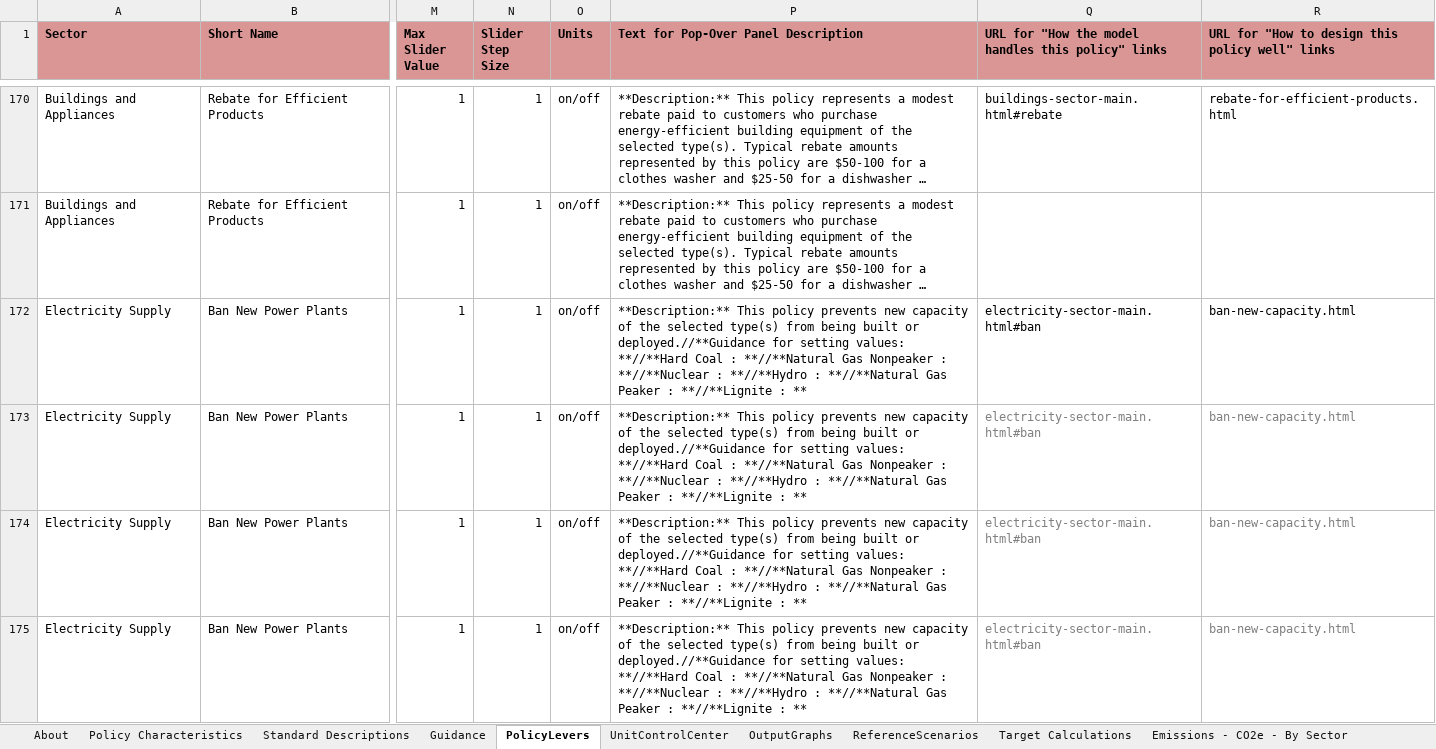
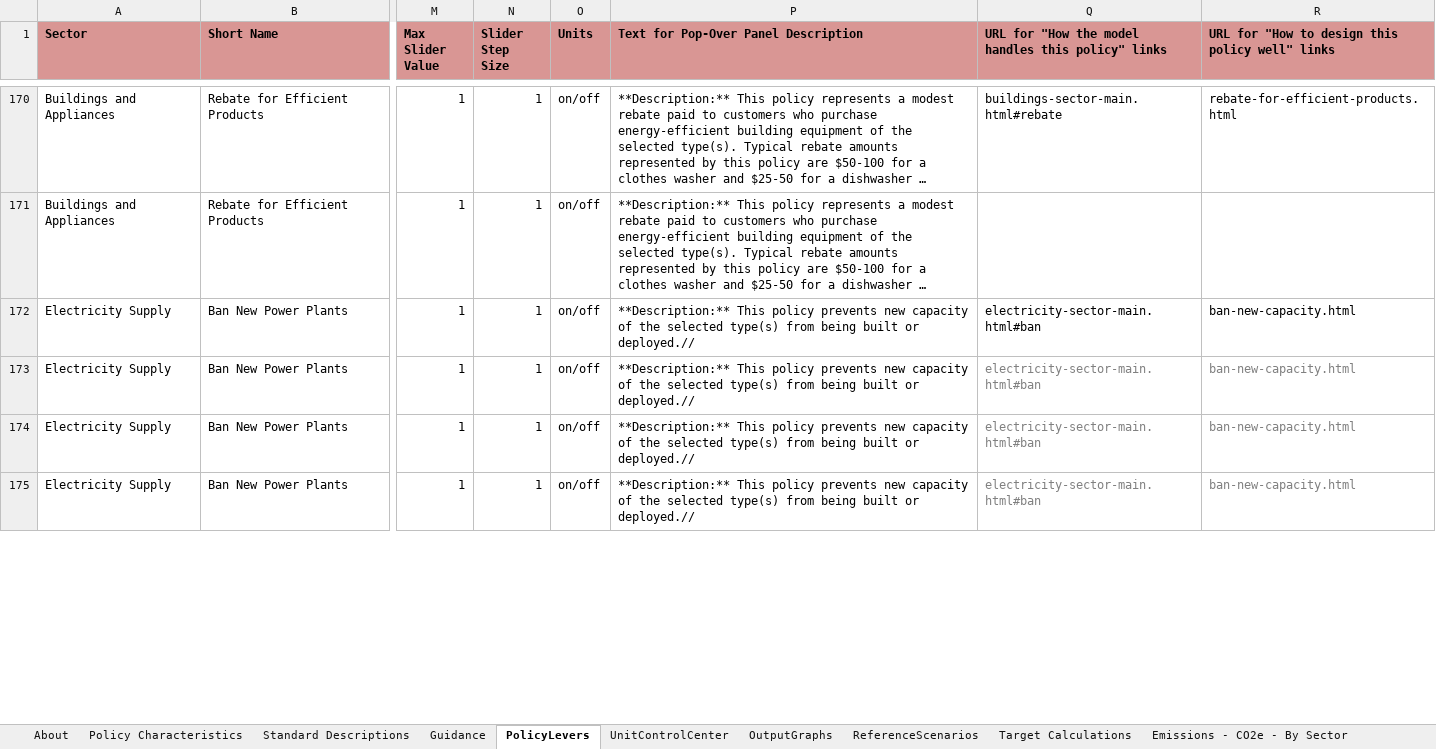
Before and after one commit to EnergyInnovation/eps-nevada, an Excel workbook: WebAppData.xlsx, sheet PolicyLevers, drawn as a sheet; only a part is shown, gaps mark what is left out; long unchanged cells end in …; values as stored, in another font and other column widths than the file's, no borders; conditional formats not drawn; the diff covers the shown part only; the diff names each change by its address in the sheet, - before the commit and + after, or states it on an @@ line.

```diff
--- a/WebAppData.xlsx (sheet PolicyLevers)
+++ b/WebAppData.xlsx (sheet PolicyLevers)
-P172:P175: …built or deployed.//**Guidance for setting values: **//**Hard Coal : **//**Natural Gas Nonpeaker : **//**Nuclear : **//**Hydro : **//**Natural Gas Peaker : **//**Lignite : **
+P172:P175: …built or deployed.//
```
Also changed, not shown: 45 edited cells elsewhere in this sheet, sheet Guidance, sheet Policy Characteristics, sheet Standard Descriptions, formulas that keep their value.
